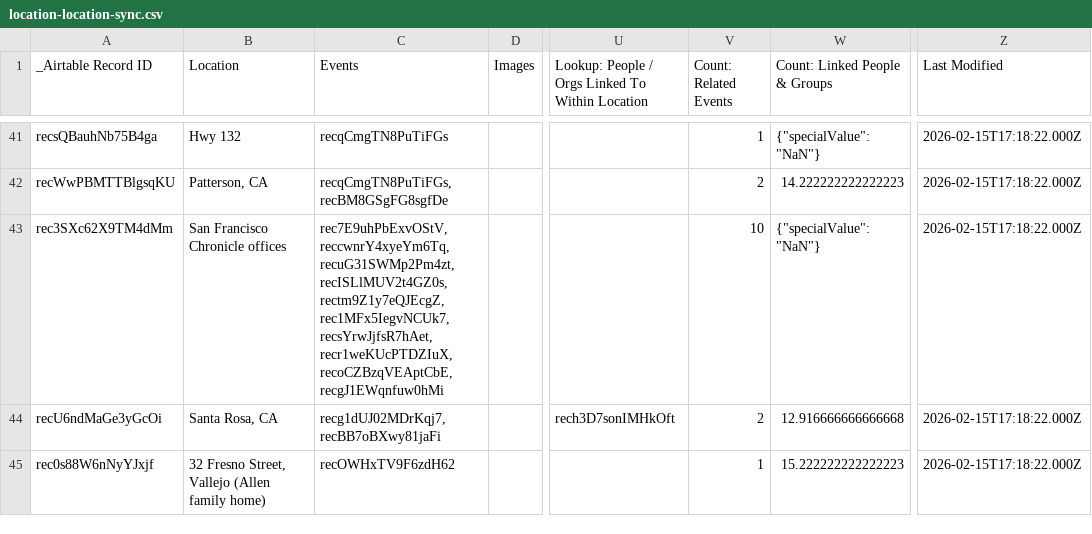
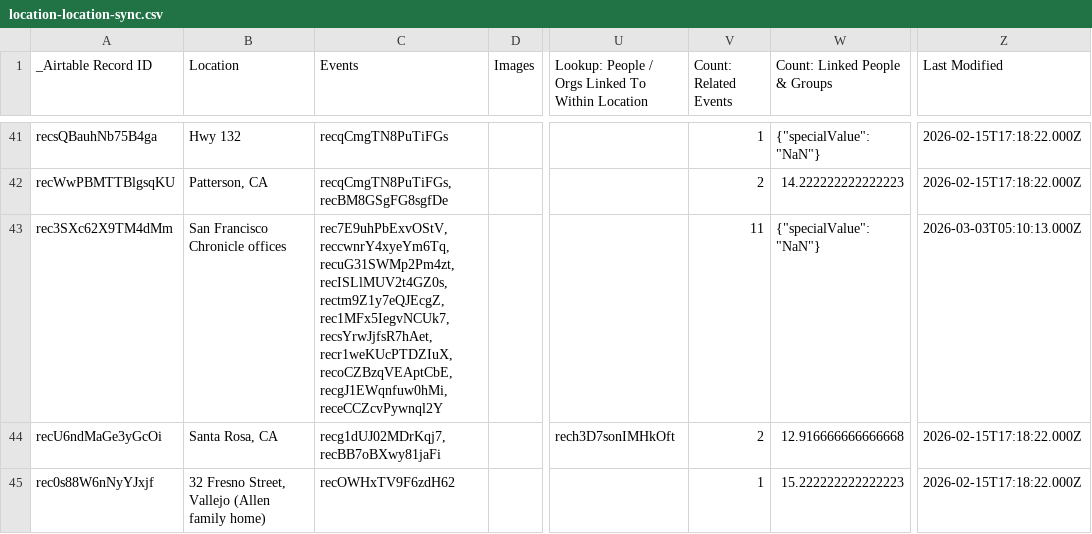
Before and after one commit to bemistape/ztimeline, a CSV file: data/location-location-sync.csv, drawn as a sheet; only a part is shown, gaps mark what is left out; the diff covers the shown part only; the diff names each change by its address in the sheet, - before the commit and + after, or states it on an @@ line.

```diff
--- a/data/location-location-sync.csv
+++ b/data/location-location-sync.csv
-C43 (Events): rec7E9uhPbExvOStV,reccwnrY4xyeYm6Tq,recuG31SWMp2Pm4zt,recISLlMUV2t4GZ0s,rectm9Z1y7eQJEcgZ,rec1MFx5IegvNCUk7,recsYrwJjfsR7hAet,recr1weKUcPTDZIuX,recoCZBzqVEAptCbE,recgJ1EWqnfuw0hMi
+C43 (Events): rec7E9uhPbExvOStV,reccwnrY4xyeYm6Tq,recuG31SWMp2Pm4zt,recISLlMUV2t4GZ0s,rectm9Z1y7eQJEcgZ,rec1MFx5IegvNCUk7,recsYrwJjfsR7hAet,recr1weKUcPTDZIuX,recoCZBzqVEAptCbE,recgJ1EWqnfuw0hMi,receCCZcvPywnql2Y
-V43 (Count: Related Events): 10
+V43 (Count: Related Events): 11
-Z43 (Last Modified): 2026-02-15T17:18:22.000Z
+Z43 (Last Modified): 2026-03-03T05:10:13.000Z
```
Also changed, not shown: 36 edited cells elsewhere in this file, data/people-people-sync.csv, data/tags-tags-sync.csv, 11 other files.
